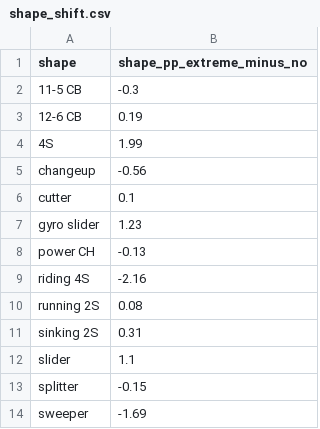
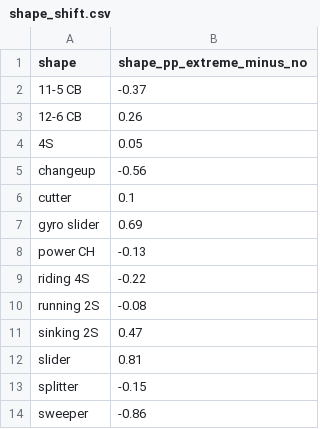
Before and after one commit to JoahanMorales/fuzzy-octo-pancake-DIABLOS-ROJOS-MLB, a CSV file: reports/shapes/shape_shift.csv, drawn as a sheet.

```diff
--- a/reports/shapes/shape_shift.csv
+++ b/reports/shapes/shape_shift.csv
@@ -1,14 +1,14 @@
 shape,shape_pp_extreme_minus_no
-11-5 CB,-0.3
-12-6 CB,0.19
-4S,1.99
+11-5 CB,-0.37
+12-6 CB,0.26
+4S,0.05
 changeup,-0.56
 cutter,0.1
-gyro slider,1.23
+gyro slider,0.69
 power CH,-0.13
-riding 4S,-2.16
-running 2S,0.08
-sinking 2S,0.31
-slider,1.1
+riding 4S,-0.22
+running 2S,-0.08
+sinking 2S,0.47
+slider,0.81
 splitter,-0.15
-sweeper,-1.69
+sweeper,-0.86
```
Also changed, not shown: reports/shapes/shapes.csv, 4 other files.
